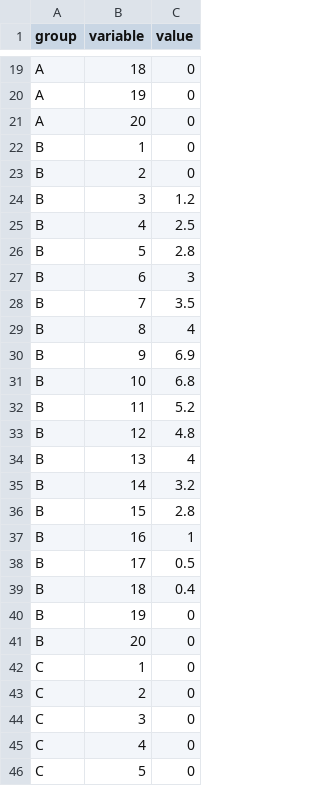
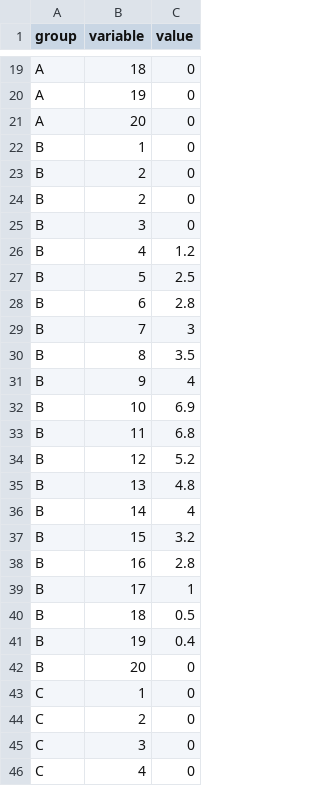
Before and after one commit to digitalin1/heatmap, a CSV file: heatmap_data3.csv, drawn as a sheet; only a part is shown, gaps mark what is left out; the shorter side is filled out with more unchanged rows.

Commit message:
Update heatmap_data3.csv

```diff
--- a/heatmap_data3.csv
+++ b/heatmap_data3.csv
@@ -23,19 +23,20 @@ B,1,0
 B,2,0
-B,3,1.2
-B,4,2.5
-B,5,2.8
-B,6,3
-B,7,3.5
-B,8,4
-B,9,6.9
-B,10,6.8
-B,11,5.2
-B,12,4.8
-B,13,4
-B,14,3.2
-B,15,2.8
-B,16,1
-B,17,0.5
-B,18,0.4
-B,19,0
+B,2,0
+B,3,0
+B,4,1.2
+B,5,2.5
+B,6,2.8
+B,7,3
+B,8,3.5
+B,9,4
+B,10,6.9
+B,11,6.8
+B,12,5.2
+B,13,4.8
+B,14,4
+B,15,3.2
+B,16,2.8
+B,17,1
+B,18,0.5
+B,19,0.4
 B,20,0
```
